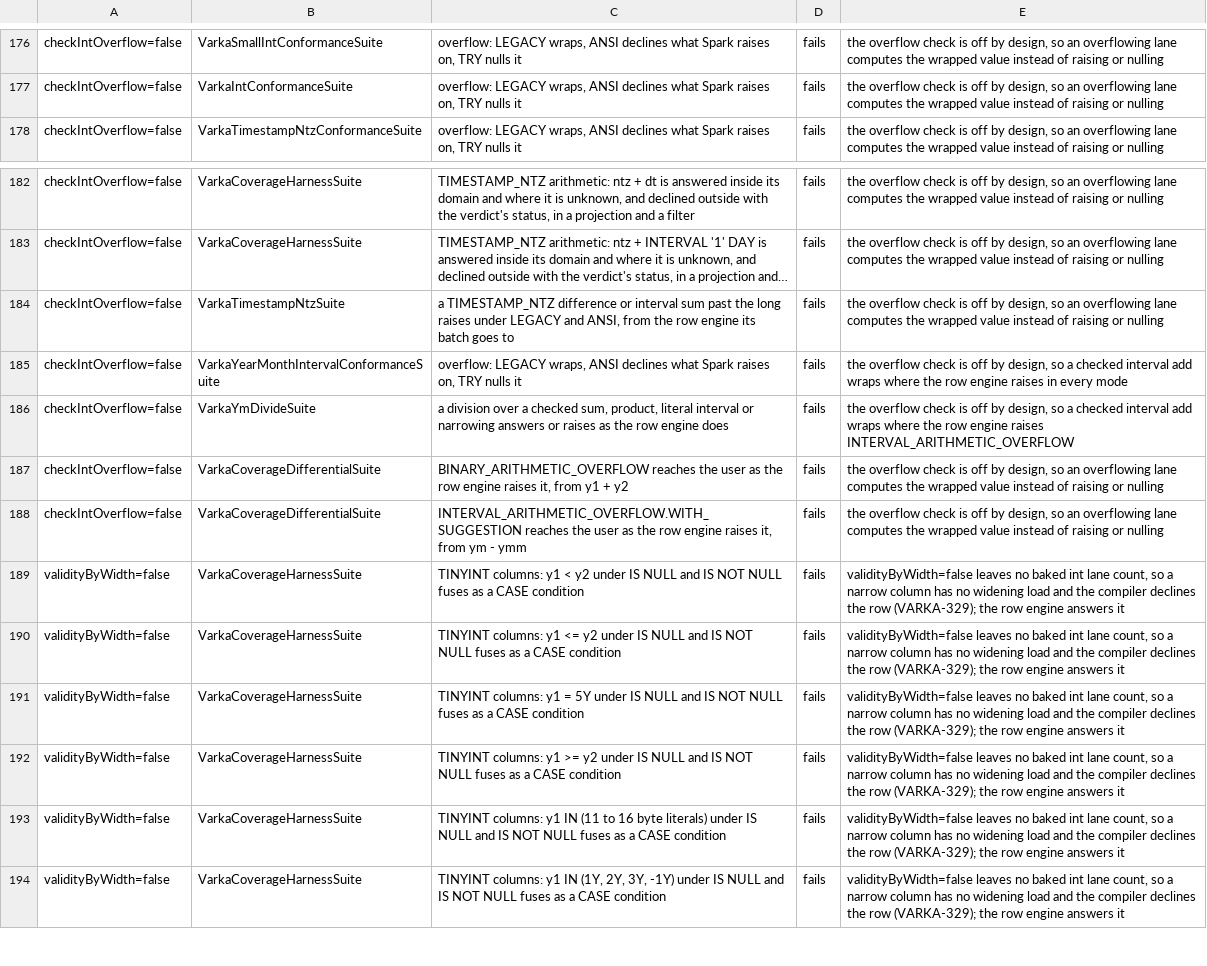
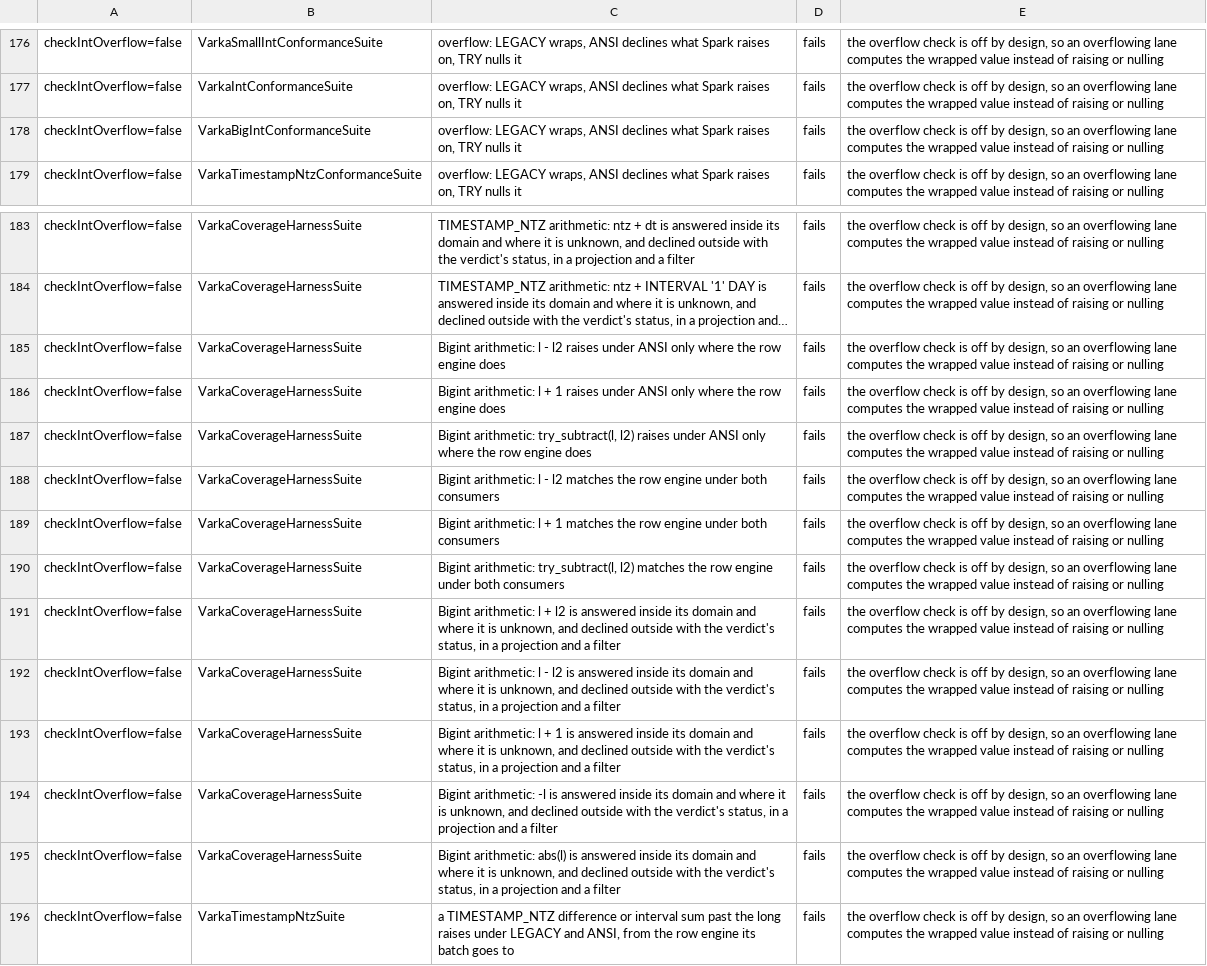
Before and after one commit to vecbricks/varka, a TSV file: sql/varka/matrix/skips.tsv, drawn as a sheet; only a part is shown, gaps mark what is left out; the shorter side is filled out with more unchanged rows; long unchanged cells end in …; the diff names each change by its address in the sheet, - before the commit and + after, or states it on an @@ line.

```diff
--- a/sql/varka/matrix/skips.tsv
+++ b/sql/varka/matrix/skips.tsv
+row 178: checkIntOverflow=false | VarkaBigIntConformanceSuite | overflow: LEGACY wraps, ANSI declines what Spark raises on, TRY nulls it | fails | the overflow check is off by design, so an overflowing lane computes the wrapped value instead of raising or nulling
+row 185: checkIntOverflow=false | VarkaCoverageHarnessSuite | Bigint arithmetic: l - l2 raises under ANSI only where the row engine does | fails | the overflow check is off by design, so an overflowing lane computes the wrapped value instead of raising or nulling
+row 186: checkIntOverflow=false | VarkaCoverageHarnessSuite | Bigint arithmetic: l + 1 raises under ANSI only where the row engine does | fails | the overflow check is off by design, so an overflowing lane computes the wrapped value instead of raising or nulling
+row 187: checkIntOverflow=false | VarkaCoverageHarnessSuite | Bigint arithmetic: try_subtract(l, l2) raises under ANSI only where the row engine does | fails | the overflow check is off by design, so an overflowing lane computes the wrapped value instead of raising or nulling
+row 188: checkIntOverflow=false | VarkaCoverageHarnessSuite | Bigint arithmetic: l - l2 matches the row engine under both consumers | fails | the overflow check is off by design, so an overflowing lane computes the wrapped value instead of raising or nulling
+row 189: checkIntOverflow=false | VarkaCoverageHarnessSuite | Bigint arithmetic: l + 1 matches the row engine under both consumers | fails | the overflow check is off by design, so an overflowing lane computes the wrapped value instead of raising or nulling
+row 190: checkIntOverflow=false | VarkaCoverageHarnessSuite | Bigint arithmetic: try_subtract(l, l2) matches the row engine under both consumers | fails | the overflow check is off by design, so an overflowing lane computes the wrapped value instead of raising or nulling
+row 191: checkIntOverflow=false | VarkaCoverageHarnessSuite | Bigint arithmetic: l + l2 is answered inside its domain and where it is unknown, and declined outside with the verdict's status, in a projection and a filter | fails | the overflow check is off by design, so an overflowing lane computes the wrapped value instead of raising or nulling
+row 192: checkIntOverflow=false | VarkaCoverageHarnessSuite | Bigint arithmetic: l - l2 is answered inside its domain and where it is unknown, and declined outside with the verdict's status, in a projection and a filter | fails | the overflow check is off by design, so an overflowing lane computes the wrapped value instead of raising or nulling
+row 193: checkIntOverflow=false | VarkaCoverageHarnessSuite | Bigint arithmetic: l + 1 is answered inside its domain and where it is unknown, and declined outside with the verdict's status, in a projection and a filter | fails | the overflow check is off by design, so an overflowing lane computes the wrapped value instead of raising or nulling
+row 194: checkIntOverflow=false | VarkaCoverageHarnessSuite | Bigint arithmetic: -l is answered inside its domain and where it is unknown, and declined outside with the verdict's status, in a projection and a filter | fails | the overflow check is off by design, so an overflowing lane computes the wrapped value instead of raising or nulling
+row 195: checkIntOverflow=false | VarkaCoverageHarnessSuite | Bigint arithmetic: abs(l) is answered inside its domain and where it is unknown, and declined outside with the verdict's status, in a projection and a filter | fails | the overflow check is off by design, so an overflowing lane computes the wrapped value instead of raising or nulling
```
